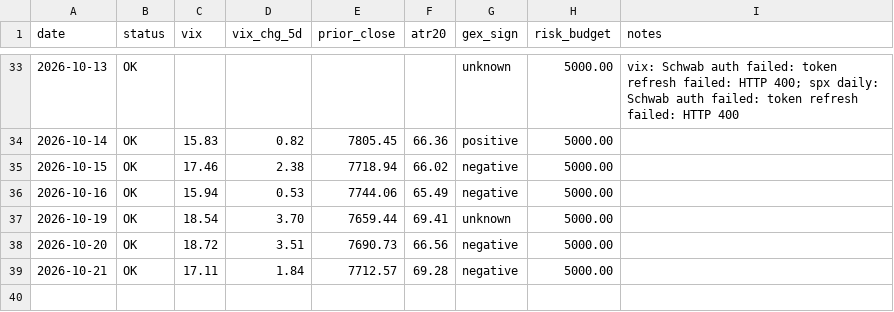
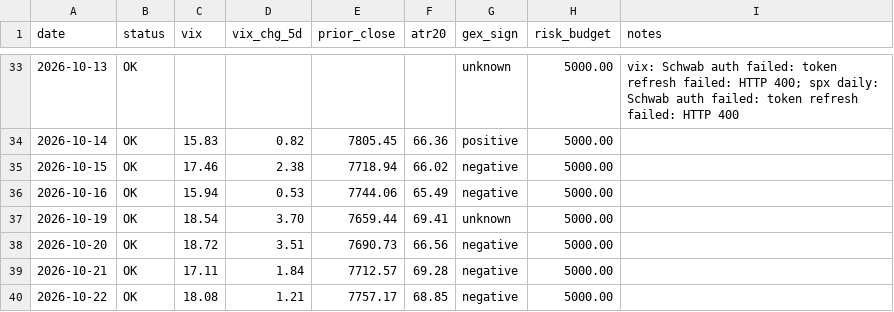
Before and after one commit to alwahedi-netizen/spx-0DTE-v1, a CSV file: data/paper/day.csv, drawn as a sheet; only a part is shown, gaps mark what is left out; the diff names each change by its address in the sheet, - before the commit and + after, or states it on an @@ line.

```diff
--- a/data/paper/day.csv
+++ b/data/paper/day.csv
+row 40: 2026-10-22 | OK | 18.08 | 1.21 | 7757.17 | 68.85 | negative | 5000.00
```
Also changed, not shown: 2 other files.
